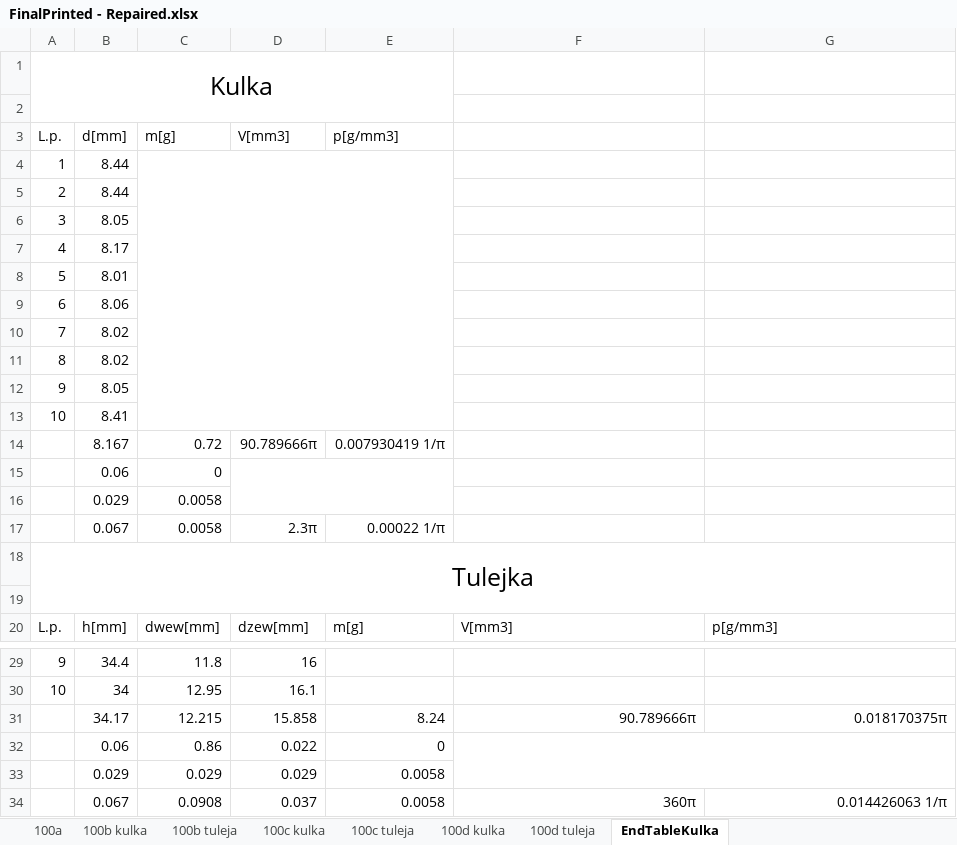
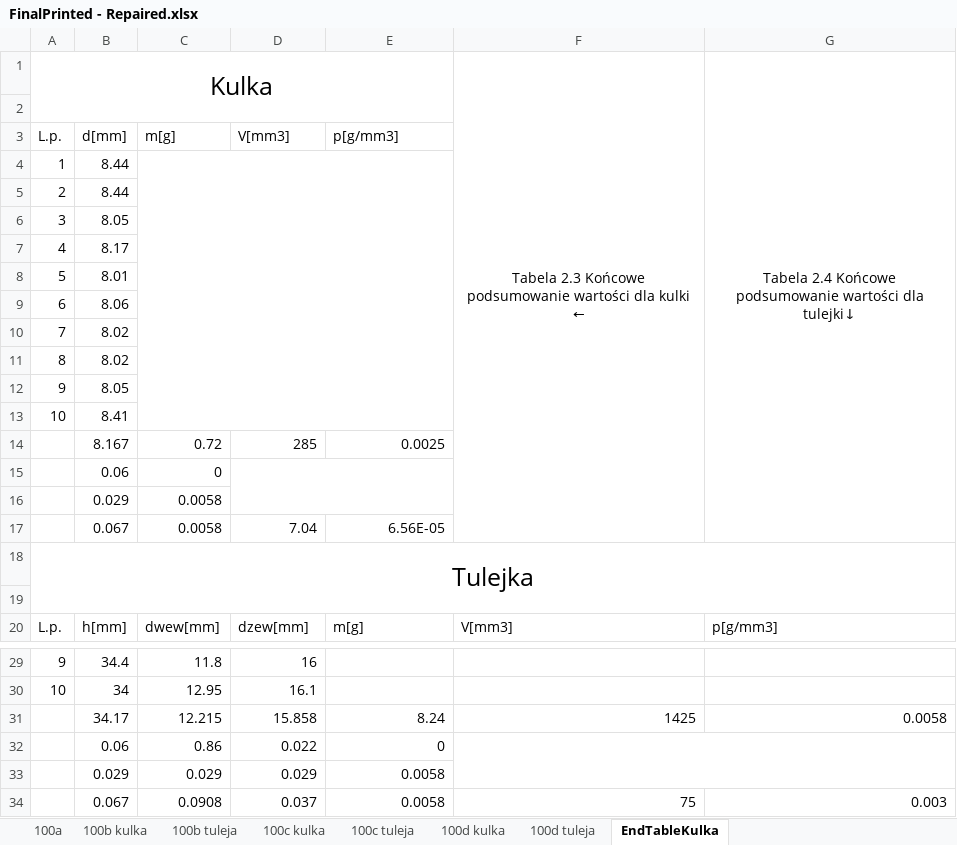
Before and after one commit to trunksBT/TempForSchool, an Excel workbook: Fizyka_Sprawka/Lab1_Cw100/FinalPrinted - Repaired.xlsx, sheet EndTableKulka, drawn as a sheet; only a part is shown, gaps mark what is left out; values as stored, in another font and other column widths than the file's, no borders; charts and pictures not drawn; the diff names each change by its address in the sheet, - before the commit and + after, or states it on an @@ line.

```diff
--- a/Fizyka_Sprawka/Lab1_Cw100/FinalPrinted - Repaired.xlsx (sheet EndTableKulka)
+++ b/Fizyka_Sprawka/Lab1_Cw100/FinalPrinted - Repaired.xlsx (sheet EndTableKulka)
-F1: (empty)
+F1: Tabela 2.3 Końcowe podsumowanie wartości dla kulki ←
+F1:F17 merged
-G1: (empty)
+G1: Tabela 2.4 Końcowe podsumowanie wartości dla tulejki↓
+G1:G17 merged
-D14: 90.789666π
+D14: 285
-E14: 0.007930419 1/π
+E14: 0.0025
-D17: 2.3π
+D17: 7.04
-E17: 0.00022 1/π
+E17: 6.56E-05
-F31: 90.789666π
+F31: 1425
-G31: 0.018170375π
+G31: 0.0058
-F34: 360π
+F34: 75
-G34: 0.014426063 1/π
+G34: 0.003
```
Also changed, not shown: sheet 100d tuleja, sheet 100d kulka, charts or pictures.
